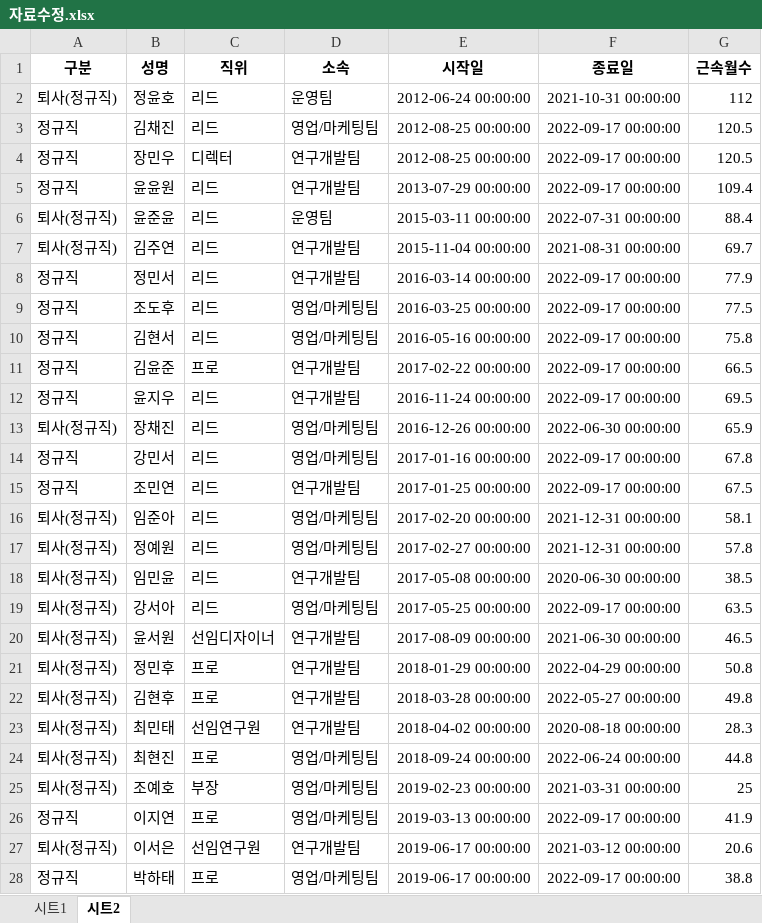
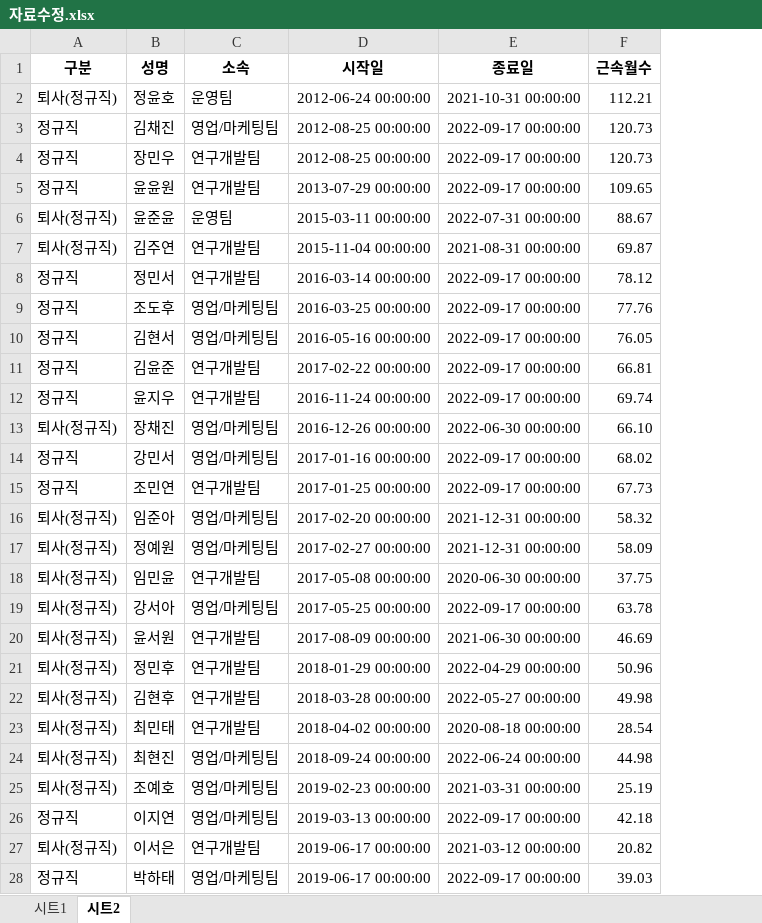
Before and after one commit to minstrel1149/leave_project_2.1, an Excel workbook: 자료수정.xlsx, sheet 시트2, drawn as a sheet; only a part is shown; values as stored, in another font and other column widths than the file's, no borders; removed rows and columns are numbered as before the commit, all else as after; the diff covers the shown part only; the diff names each change by its address in the sheet, - before the commit and + after, or states it on an @@ line.

```diff
--- a/자료수정.xlsx (sheet 시트2)
+++ b/자료수정.xlsx (sheet 시트2)
-column C (직위), rows 2-28: 리드 | 리드 | 디렉터 | 리드 | 리드 | 리드 | 리드 | 리드 | 리드 | 프로 | 리드 | 리드 | 리드 | 리드 | 리드 | 리드 | 리드 | 리드 | 선임디자이너 | 프로 | 프로 | 선임연구원 | 프로 | 부장 | 프로 | 선임연구원 | 프로
-F2 (근속월수): 112
+F2 (근속월수): 112.21
-F3:F4 (근속월수): 120.5
+F3:F4 (근속월수): 120.73
-F5 (근속월수): 109.4
+F5 (근속월수): 109.65
-F6 (근속월수): 88.4
+F6 (근속월수): 88.67
-F7 (근속월수): 69.7
+F7 (근속월수): 69.87
-F8 (근속월수): 77.9
+F8 (근속월수): 78.12
-F9 (근속월수): 77.5
+F9 (근속월수): 77.76
-F10 (근속월수): 75.8
+F10 (근속월수): 76.05
-F11 (근속월수): 66.5
+F11 (근속월수): 66.81
-F12 (근속월수): 69.5
+F12 (근속월수): 69.74
-F13 (근속월수): 65.9
+F13 (근속월수): 66.10
-F14 (근속월수): 67.8
+F14 (근속월수): 68.02
-F15 (근속월수): 67.5
+F15 (근속월수): 67.73
-F16 (근속월수): 58.1
+F16 (근속월수): 58.32
-F17 (근속월수): 57.8
+F17 (근속월수): 58.09
-F18 (근속월수): 38.5
+F18 (근속월수): 37.75
-F19 (근속월수): 63.5
+F19 (근속월수): 63.78
-F20 (근속월수): 46.5
+F20 (근속월수): 46.69
-F21 (근속월수): 50.8
+F21 (근속월수): 50.96
-F22 (근속월수): 49.8
+F22 (근속월수): 49.98
-F23 (근속월수): 28.3
+F23 (근속월수): 28.54
-F24 (근속월수): 44.8
+F24 (근속월수): 44.98
-F25 (근속월수): 25
+F25 (근속월수): 25.19
-F26 (근속월수): 41.9
+F26 (근속월수): 42.18
-F27 (근속월수): 20.6
+F27 (근속월수): 20.82
-F28 (근속월수): 38.8
+F28 (근속월수): 39.03
```
Also changed, not shown: 84 edited cells elsewhere in this sheet, sheet 시트1, 1 other file.
